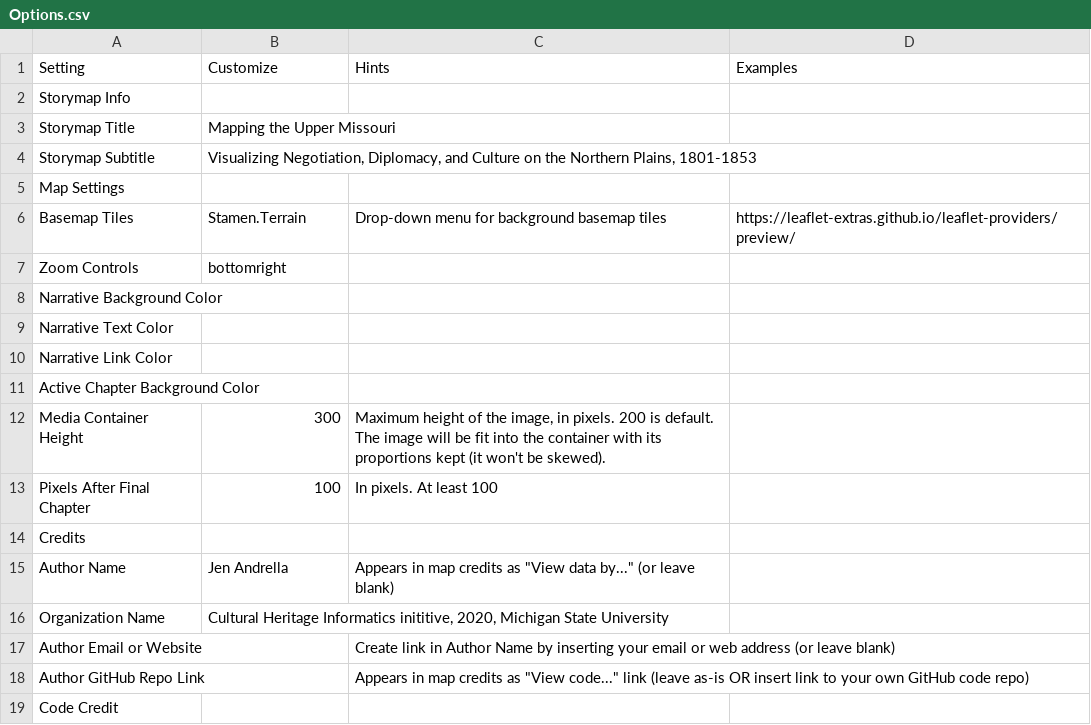
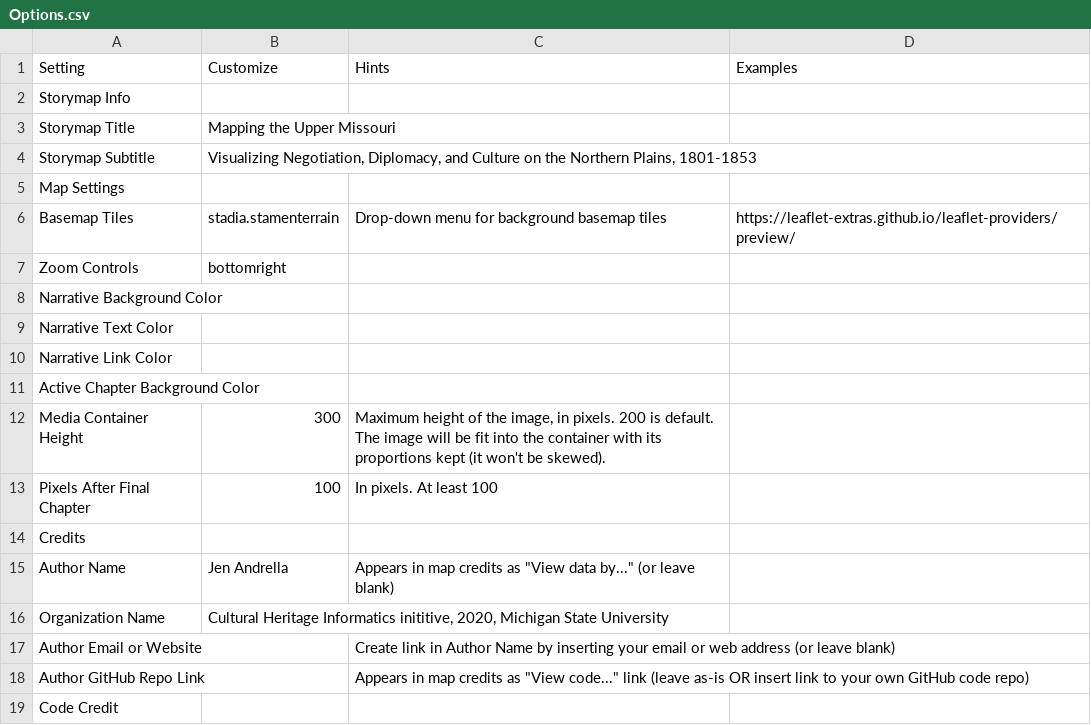
Before and after one commit to jandrel/uppermissouri, a CSV file: csv/Options.csv, drawn as a sheet.

Commit message:
Update Options.csv
changed stamen.terrain to stadia.stamenterrain

```diff
--- a/csv/Options.csv
+++ b/csv/Options.csv
@@ -5,3 +5,3 @@ Storymap Subtitle,"Visualizing Negotiation, Diplomacy, and Culture on the Northe
 Map Settings,,,
-Basemap Tiles,Stamen.Terrain,Drop-down menu for background basemap tiles,https://leaflet-extras.github.io/leaflet-providers/preview/
+Basemap Tiles,stadia.stamenterrain,Drop-down menu for background basemap tiles,https://leaflet-extras.github.io/leaflet-providers/preview/
 Zoom Controls,bottomright,,
```
